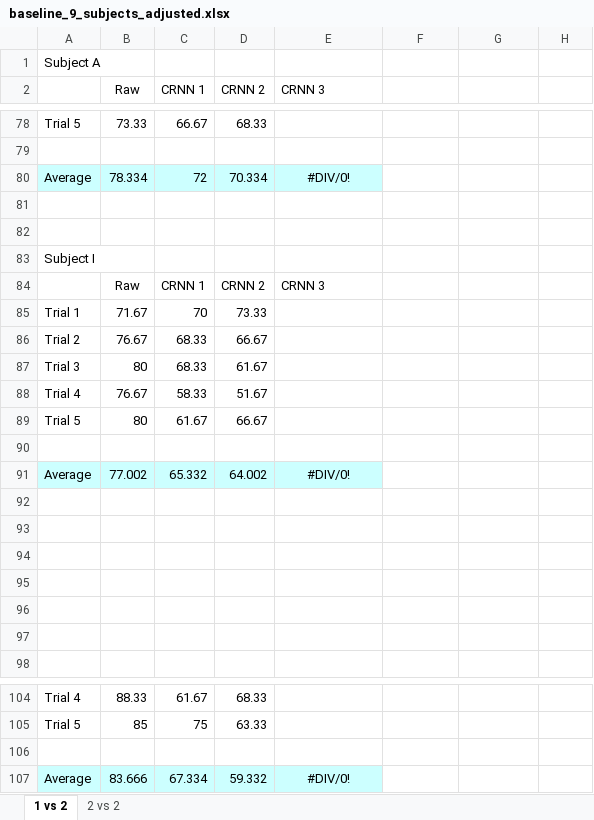
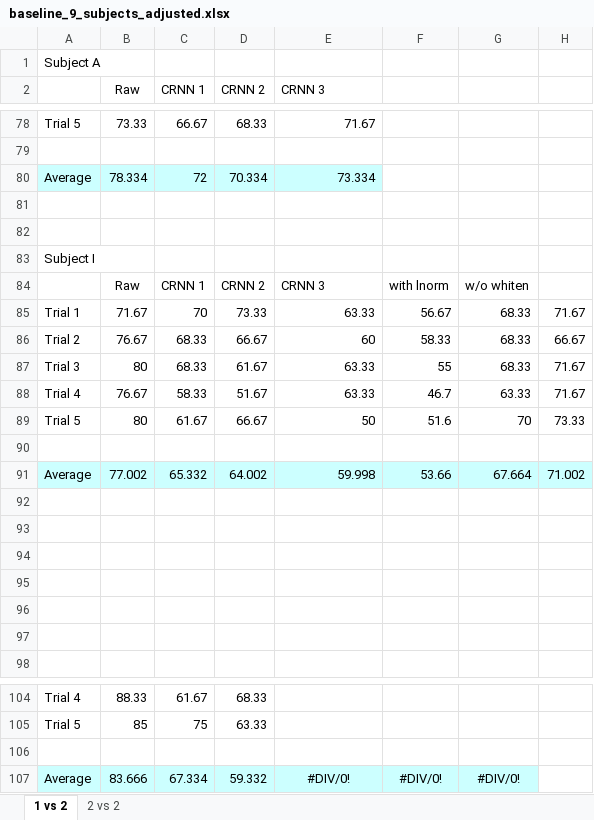
Before and after one commit to michelleshu/NeuralNet-MEG, an Excel workbook: progress/8_26_13/baseline_9_subjects_adjusted.xlsx, sheet 1 vs 2, drawn as a sheet; only a part is shown, gaps mark what is left out; values as stored, in another font and other column widths than the file's, no borders; the diff covers the shown part only; the diff names each change by its address in the sheet, - before the commit and + after, or states it on an @@ line.

Commit message:
Edits to leave out whitening process

```diff
--- a/progress/8_26_13/baseline_9_subjects_adjusted.xlsx (sheet 1 vs 2)
+++ b/progress/8_26_13/baseline_9_subjects_adjusted.xlsx (sheet 1 vs 2)
-E78 (CRNN 3): (empty)
+E78 (CRNN 3): 71.67
-E80 (CRNN 3): #DIV/0!
+E80 (CRNN 3): 73.334
-E80 alignment: center
+E80 alignment: right
-F84: (empty)
+F84: with lnorm
-G84: (empty)
+G84: w/o whiten
-E85 (CRNN 3): (empty)
+E85 (CRNN 3): 63.33
-F85: (empty)
+F85: 56.67
-G85:G87: (empty)
+G85:G87: 68.33
-H85: (empty)
+H85: 71.67
-E86 (CRNN 3): (empty)
+E86 (CRNN 3): 60
-F86: (empty)
+F86: 58.33
-H86: (empty)
+H86: 66.67
-E87:E88 (CRNN 3): (empty)
+E87:E88 (CRNN 3): 63.33
-F87: (empty)
+F87: 55
-H87:H88: (empty)
+H87:H88: 71.67
-F88: (empty)
+F88: 46.7
-G88: (empty)
+G88: 63.33
-E89 (CRNN 3): (empty)
+E89 (CRNN 3): 50
-F89: (empty)
+F89: 51.6
-G89: (empty)
+G89: 70
-H89: (empty)
+H89: 73.33
-E91 (CRNN 3): #DIV/0!
+E91 (CRNN 3): 59.998
-E91 alignment: center
+E91 alignment: right
-F91: (empty)
+F91: 53.66
-F91:H91 fill: none
+F91:H91 fill: #CCFFFF
-G91: (empty)
+G91: 67.664
-H91: (empty)
+H91: 71.002
-F107: (empty)
+F107: #DIV/0!
-F107:G107 fill: none
+F107:G107 fill: #CCFFFF
-G107: (empty)
+G107: #DIV/0!
```
Also changed, not shown: 47 edited cells and cell formats elsewhere in this sheet, sheet 2 vs 2, 18 other files.
